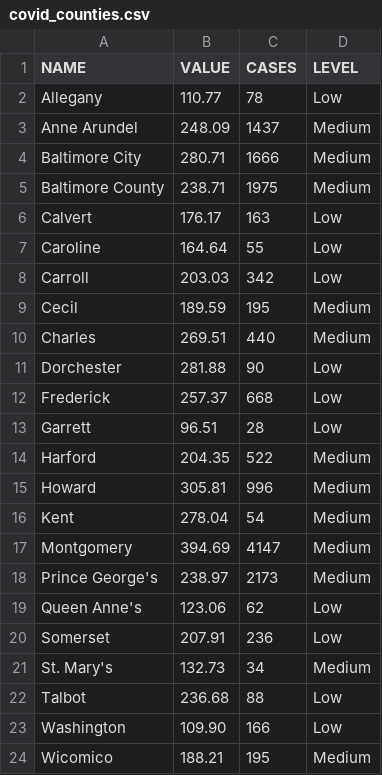
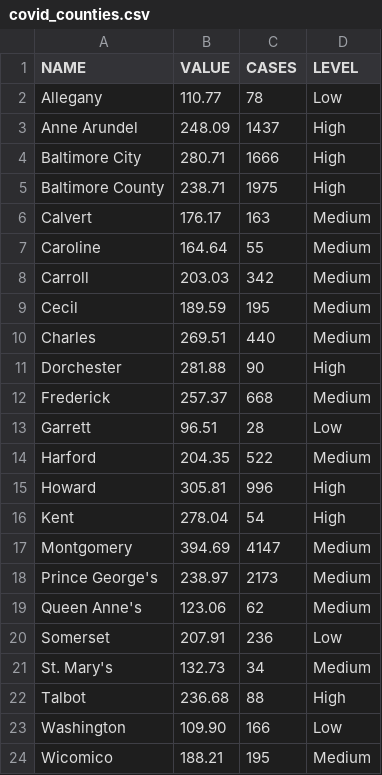
Before and after one commit to ngelbard/CNS, a CSV file: covid_counties.csv, drawn as a sheet; only a part is shown.

```diff
--- a/covid_counties.csv
+++ b/covid_counties.csv
@@ -2,22 +2,22 @@ NAME,VALUE,CASES,LEVEL
 Allegany,110.77,78,Low
-Anne Arundel,248.09,1437,Medium
-Baltimore City,280.71,1666,Medium
-Baltimore County,238.71,1975,Medium
-Calvert,176.17,163,Low
-Caroline,164.64,55,Low
-Carroll,203.03,342,Low
+Anne Arundel,248.09,1437,High
+Baltimore City,280.71,1666,High
+Baltimore County,238.71,1975,High
+Calvert,176.17,163,Medium
+Caroline,164.64,55,Medium
+Carroll,203.03,342,Medium
 Cecil,189.59,195,Medium
 Charles,269.51,440,Medium
-Dorchester,281.88,90,Low
-Frederick,257.37,668,Low
+Dorchester,281.88,90,High
+Frederick,257.37,668,Medium
 Garrett,96.51,28,Low
 Harford,204.35,522,Medium
-Howard,305.81,996,Medium
-Kent,278.04,54,Medium
+Howard,305.81,996,High
+Kent,278.04,54,High
 Montgomery,394.69,4147,Medium
 Prince George's,238.97,2173,Medium
-Queen Anne's,123.06,62,Low
+Queen Anne's,123.06,62,Medium
 Somerset,207.91,236,Low
 St. Mary's,132.73,34,Medium
-Talbot,236.68,88,Low
+Talbot,236.68,88,High
 Washington,109.90,166,Low
```
